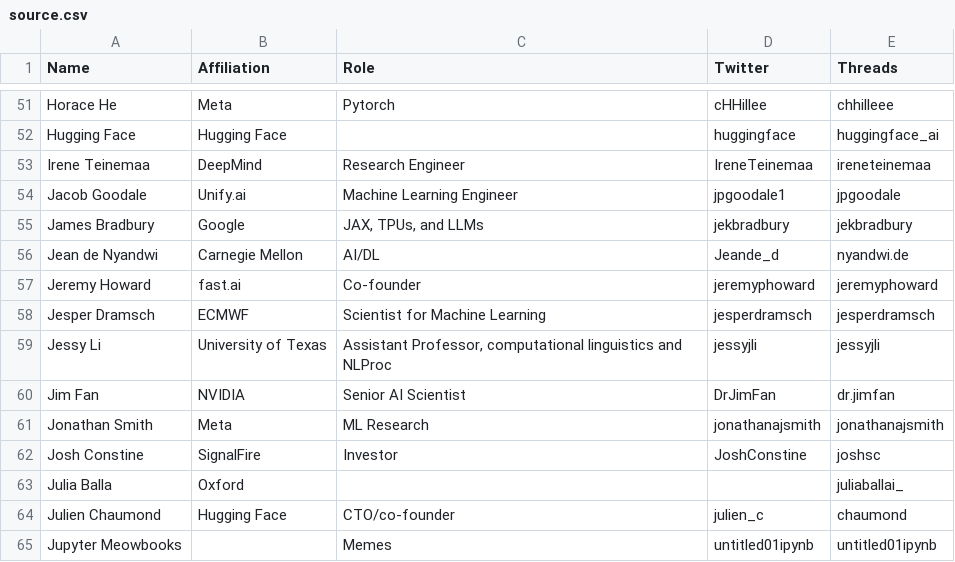
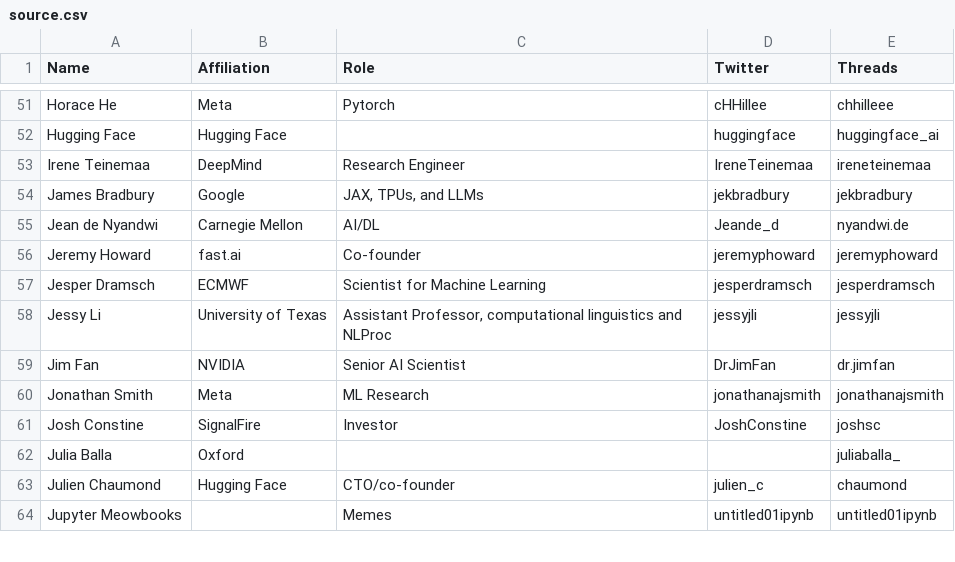
Before and after one commit to aletheap/ai_on_threads, a CSV file: source.csv, drawn as a sheet; only a part is shown, gaps mark what is left out.

Commit message:
Fixed Julia Balla's handle

```diff
--- a/source.csv
+++ b/source.csv
@@ -53,3 +53,2 @@ Hugging Face,Hugging Face,,huggingface,huggingface_ai
 Irene Teinemaa,DeepMind,Research Engineer,IreneTeinemaa,ireneteinemaa
-Jacob Goodale,Unify.ai,Machine Learning Engineer,jpgoodale1,jpgoodale
 James Bradbury,Google,"JAX, TPUs, and LLMs",jekbradbury,jekbradbury
@@ -62,3 +61,3 @@ Jonathan Smith,Meta,ML Research,jonathanajsmith,jonathanajsmith
 Josh Constine,SignalFire,Investor,JoshConstine,joshsc
-Julia Balla,Oxford,,,juliaballai_
+Julia Balla,Oxford,,,juliaballa_
 Julien Chaumond,Hugging Face,CTO/co-founder,julien_c,chaumond
```
